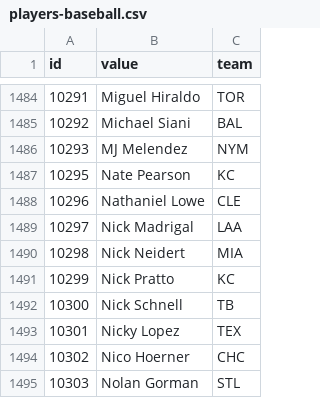
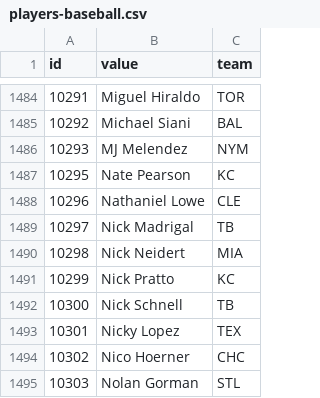
Before and after one commit to StatsVine/data-snapshots, a CSV file: csv/nfc/players-baseball.csv, drawn as a sheet; only a part is shown, gaps mark what is left out.

```diff
--- a/csv/nfc/players-baseball.csv
+++ b/csv/nfc/players-baseball.csv
@@ -1488,3 +1488,3 @@ id,value,team
 10296,Nathaniel Lowe,CLE
-10297,Nick Madrigal,LAA
+10297,Nick Madrigal,TB
 10298,Nick Neidert,MIA
```
Also changed, not shown: csv/nfc/players-all.csv, csv/nfc/players-basketball.csv, 2 other files.
